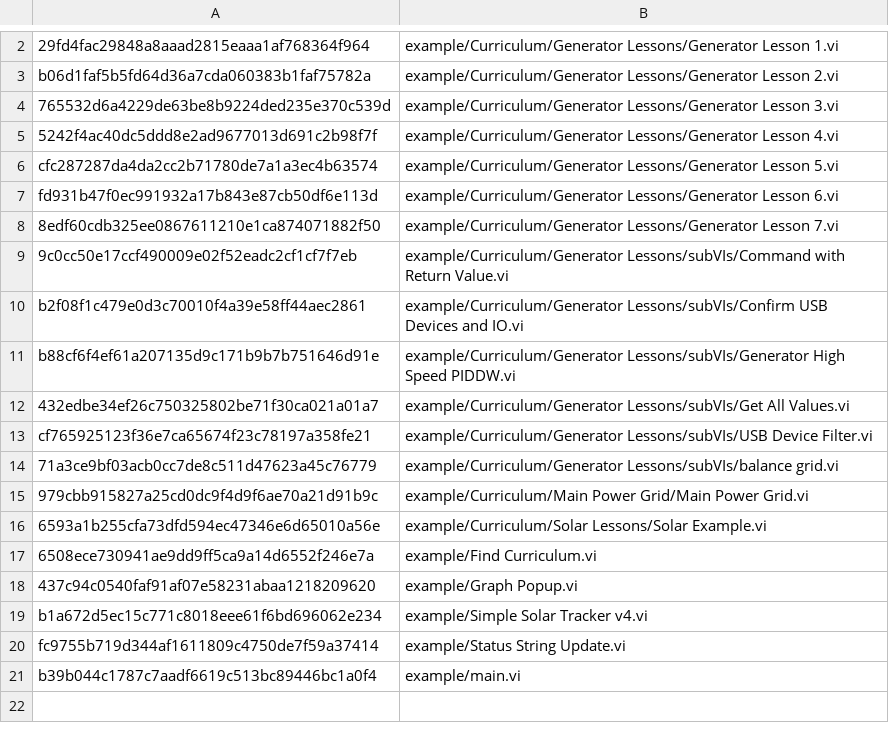
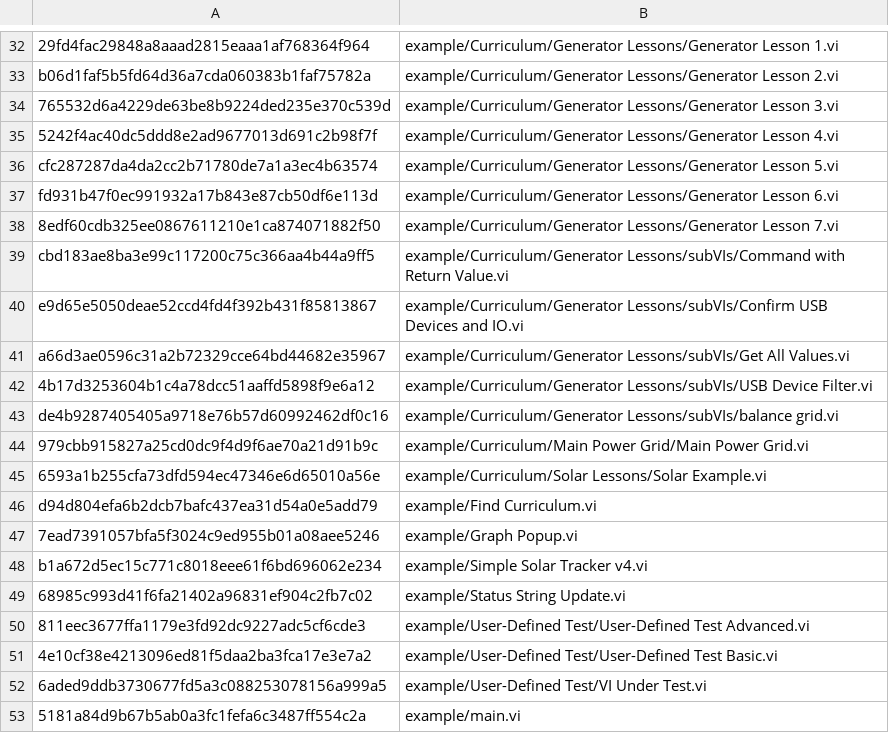
Before and after one commit to elijah286/LabVIEW-CI-with-Containers, a TSV file: vi-snapshots/worklist.tsv, drawn as a sheet; only a part is shown, gaps mark what is left out; the diff covers the shown part only.

```diff
--- a/vi-snapshots/worklist.tsv
+++ b/vi-snapshots/worklist.tsv
@@ -8,14 +38,16 @@ fd931b47f0ec991932a17b843e87cb50df6e113d	example/Curriculum/Generator Lessons/Ge
 8edf60cdb325ee0867611210e1ca874071882f50	example/Curriculum/Generator Lessons/Generator Lesson 7.vi
-9c0cc50e17ccf490009e02f52eadc2cf1cf7f7eb	example/Curriculum/Generator Lessons/subVIs/Command with Return Value.vi
-b2f08f1c479e0d3c70010f4a39e58ff44aec2861	example/Curriculum/Generator Lessons/subVIs/Confirm USB Devices and IO.vi
-b88cf6f4ef61a207135d9c171b9b7b751646d91e	example/Curriculum/Generator Lessons/subVIs/Generator High Speed PIDDW.vi
-432edbe34ef26c750325802be71f30ca021a01a7	example/Curriculum/Generator Lessons/subVIs/Get All Values.vi
-cf765925123f36e7ca65674f23c78197a358fe21	example/Curriculum/Generator Lessons/subVIs/USB Device Filter.vi
-71a3ce9bf03acb0cc7de8c511d47623a45c76779	example/Curriculum/Generator Lessons/subVIs/balance grid.vi
+cbd183ae8ba3e99c117200c75c366aa4b44a9ff5	example/Curriculum/Generator Lessons/subVIs/Command with Return Value.vi
+e9d65e5050deae52ccd4fd4f392b431f85813867	example/Curriculum/Generator Lessons/subVIs/Confirm USB Devices and IO.vi
+a66d3ae0596c31a2b72329cce64bd44682e35967	example/Curriculum/Generator Lessons/subVIs/Get All Values.vi
+4b17d3253604b1c4a78dcc51aaffd5898f9e6a12	example/Curriculum/Generator Lessons/subVIs/USB Device Filter.vi
+de4b9287405405a9718e76b57d60992462df0c16	example/Curriculum/Generator Lessons/subVIs/balance grid.vi
 979cbb915827a25cd0dc9f4d9f6ae70a21d91b9c	example/Curriculum/Main Power Grid/Main Power Grid.vi
 6593a1b255cfa73dfd594ec47346e6d65010a56e	example/Curriculum/Solar Lessons/Solar Example.vi
-6508ece730941ae9dd9ff5ca9a14d6552f246e7a	example/Find Curriculum.vi
-437c94c0540faf91af07e58231abaa1218209620	example/Graph Popup.vi
+d94d804efa6b2dcb7bafc437ea31d54a0e5add79	example/Find Curriculum.vi
+7ead7391057bfa5f3024c9ed955b01a08aee5246	example/Graph Popup.vi
 b1a672d5ec15c771c8018eee61f6bd696062e234	example/Simple Solar Tracker v4.vi
-fc9755b719d344af1611809c4750de7f59a37414	example/Status String Update.vi
-b39b044c1787c7aadf6619c513bc89446bc1a0f4	example/main.vi
+68985c993d41f6fa21402a96831ef904c2fb7c02	example/Status String Update.vi
+811eec3677ffa1179e3fd92dc9227adc5cf6cde3	example/User-Defined Test/User-Defined Test Advanced.vi
+4e10cf38e4213096ed81f5daa2ba3fca17e3e7a2	example/User-Defined Test/User-Defined Test Basic.vi
+6aded9ddb3730677fd5a3c088253078156a999a5	example/User-Defined Test/VI Under Test.vi
+5181a84d9b67b5ab0a3fc1fefa6c3487ff554c2a	example/main.vi
```
Also changed, not shown: 30 added rows and 1 edited cell elsewhere in this file.
